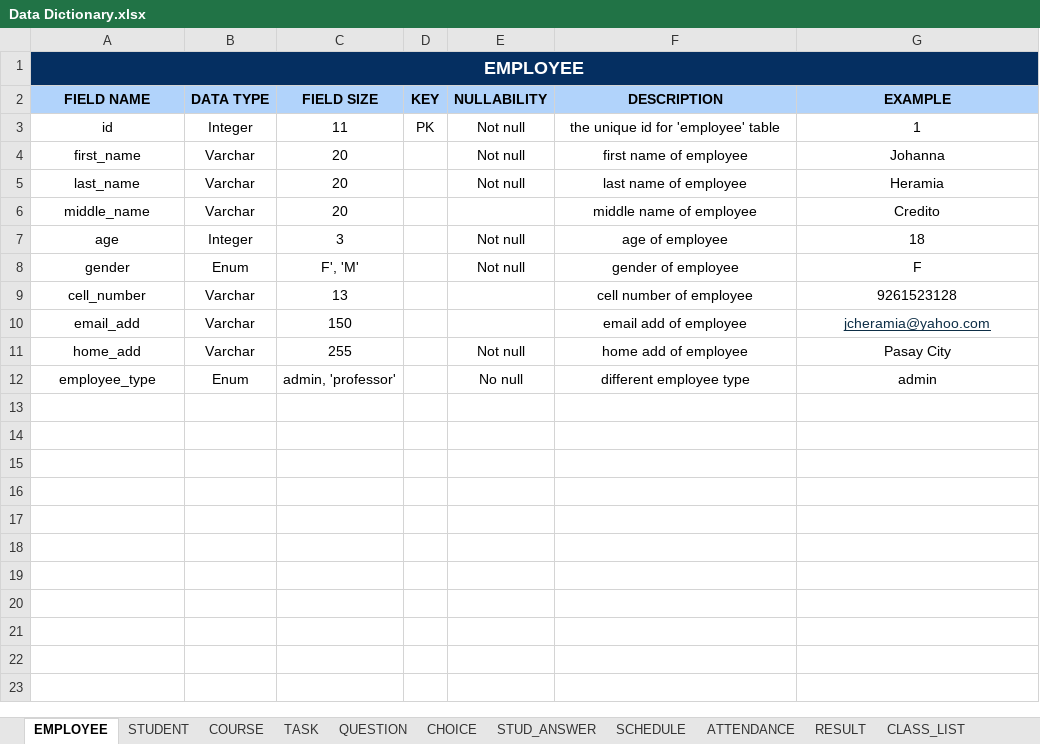
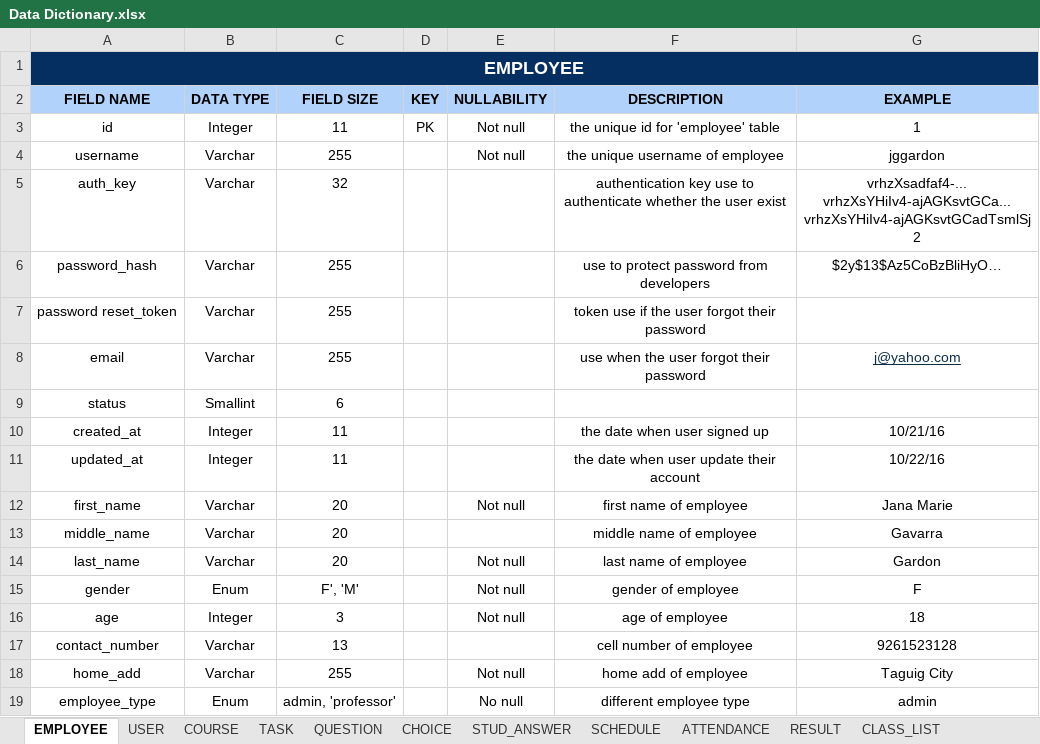
Before and after one commit to seans888/Project---LSC-2, an Excel workbook: Documentation/MCSPROJ/Data Dictionary/Data Dictionary.xlsx, sheet EMPLOYEE, drawn as a sheet; values as stored, in another font and other column widths than the file's, no borders; removed rows and columns are numbered as before the commit, all else as after; ↵ is a line break in a cell; the diff names each change by its address in the sheet, - before the commit and + after, or states it on an @@ line.

```diff
--- a/Documentation/MCSPROJ/Data Dictionary/Data Dictionary.xlsx (sheet EMPLOYEE)
+++ b/Documentation/MCSPROJ/Data Dictionary/Data Dictionary.xlsx (sheet EMPLOYEE)
-sheet tab: STUDENT
+sheet tab: USER
+row 4: username | Varchar | 255 |  | Not null | the unique username of employee | jggardon
+row 5: auth_key | Varchar | 32 |  |  | authentication key use to authenticate whether the user exist | vrhzXsadfaf4-... ↵ vrhzXsYHiIv4-ajAGKsvtGCa... ↵ vrhzXsYHiIv4-ajAGKsvtGCadTsmlSj2
+row 6: password_hash | Varchar | 255 |  |  | use to protect password from developers | $2y$13$Az5CoBzBliHyO…
+row 7: password reset_token | Varchar | 255 |  |  | token use if the user forgot their password
+row 8: email | Varchar | 255 |  |  | use when the user forgot their password | j@yahoo.com
+row 9: status | Smallint | 6
+row 10: created_at | Integer | 11 |  |  | the date when user signed up | 10/21/16
+row 11: updated_at | Integer | 11 |  |  | the date when user update their account | 10/22/16
-G12 (EXAMPLE): Johanna
+G12 (EXAMPLE): Jana Marie
+row 13: middle_name | Varchar | 20 |  |  | middle name of employee | Gavarra
-G14 (EXAMPLE): Heramia
+G14 (EXAMPLE): Gardon
-row 6: middle_name | Varchar | 20 |  |  | middle name of employee | Credito
@@ row 8 moved to row 15: gender @@
-A17 (FIELD NAME): cell_number
+A17 (FIELD NAME): contact_number
-row 10: email_add | Varchar | 150 |  |  | email add of employee | jcheramia@yahoo.com
-G18 (EXAMPLE): Pasay City
+G18 (EXAMPLE): Taguig City
```
Also changed, not shown: sheet USER, sheet QUESTION, sheet COURSE, sheet ANN_CALENDAR, sheet RESULT, sheet TASK, 5 more sheets, 12 other files.
